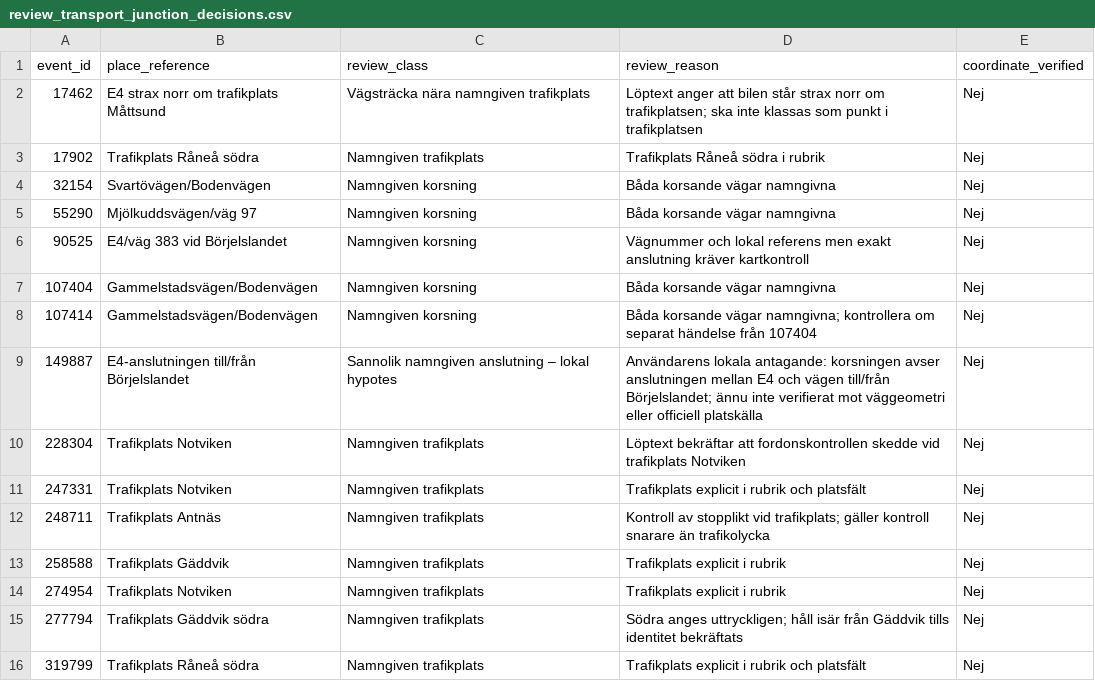
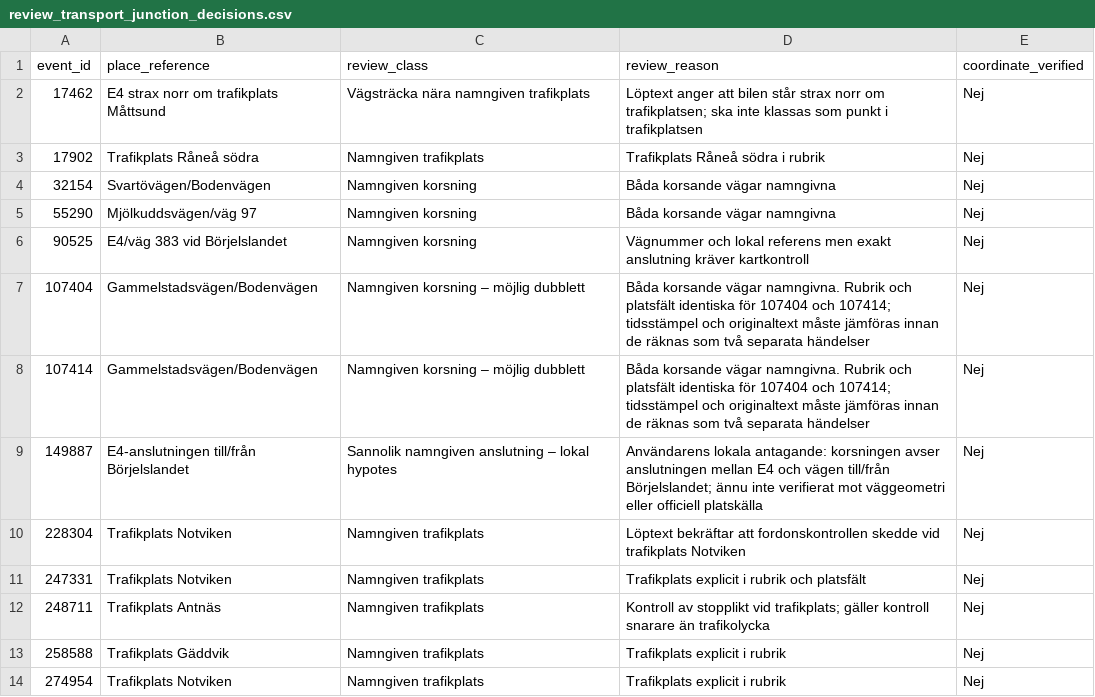
Before and after one commit to Lulea-statistik/Lulea-polishandelser, a CSV file: data/review_transport_junction_decisions.csv, drawn as a sheet; only a part is shown; the shorter side is filled out with more unchanged rows.

Commit message:
Flag possible duplicate police notices at Gammelstadsvagen Bodenvagen

```diff
--- a/data/review_transport_junction_decisions.csv
+++ b/data/review_transport_junction_decisions.csv
@@ -6,4 +6,4 @@ event_id,place_reference,review_class,review_reason,coordinate_verified
 "90525","E4/väg 383 vid Börjelslandet","Namngiven korsning","Vägnummer och lokal referens men exakt anslutning kräver kartkontroll","Nej"
-"107404","Gammelstadsvägen/Bodenvägen","Namngiven korsning","Båda korsande vägar namngivna","Nej"
-"107414","Gammelstadsvägen/Bodenvägen","Namngiven korsning","Båda korsande vägar namngivna; kontrollera om separat händelse från 107404","Nej"
+"107404","Gammelstadsvägen/Bodenvägen","Namngiven korsning – möjlig dubblett","Båda korsande vägar namngivna. Rubrik och platsfält identiska för 107404 och 107414; tidsstämpel och originaltext måste jämföras innan de räknas som två separata händelser","Nej"
+"107414","Gammelstadsvägen/Bodenvägen","Namngiven korsning – möjlig dubblett","Båda korsande vägar namngivna. Rubrik och platsfält identiska för 107404 och 107414; tidsstämpel och originaltext måste jämföras innan de räknas som två separata händelser","Nej"
 "149887","E4-anslutningen till/från Börjelslandet","Sannolik namngiven anslutning – lokal hypotes","Användarens lokala antagande: korsningen avser anslutningen mellan E4 och vägen till/från Börjelslandet; ännu inte verifierat mot väggeometri eller officiell platskälla","Nej"
```
